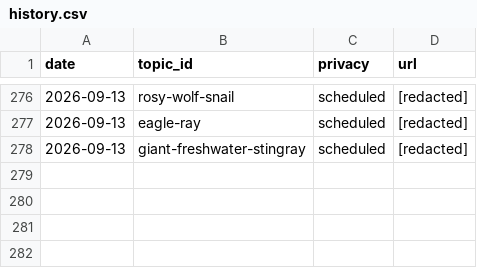
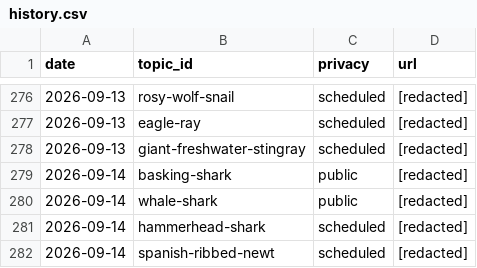
Before and after one commit to chat94534-oss/shorts-autoposter-a, a CSV file: logs/history.csv, drawn as a sheet; only a part is shown, gaps mark what is left out.

```diff
--- a/logs/history.csv
+++ b/logs/history.csv
@@ -278 +278,5 @@ date,topic_id,privacy,url
 2026-09-13,giant-freshwater-stingray,scheduled,[redacted]
+2026-09-14,basking-shark,public,[redacted]
+2026-09-14,whale-shark,public,[redacted]
+2026-09-14,hammerhead-shark,scheduled,[redacted]
+2026-09-14,spanish-ribbed-newt,scheduled,[redacted]
```
Also changed, not shown: 2 other files.
